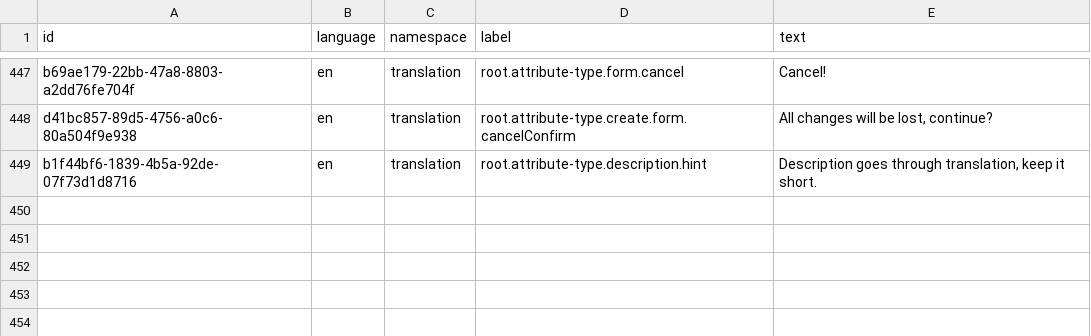
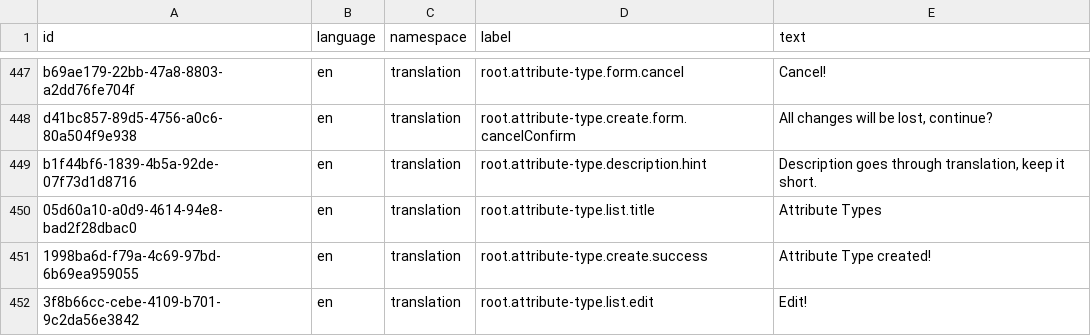
Before and after one commit to marek-hanzal/DeRivean, a CSV file: src/main/resources/upgrade/u2020_11_13/translations.csv, drawn as a sheet; only a part is shown, gaps mark what is left out; the diff names each change by its address in the sheet, - before the commit and + after, or states it on an @@ line.

Commit message:
Client: Attribute type stuff slowly starts to work

```diff
--- a/src/main/resources/upgrade/u2020_11_13/translations.csv
+++ b/src/main/resources/upgrade/u2020_11_13/translations.csv
+row 450: 05d60a10-a0d9-4614-94e8-bad2f28dbac0 | en | translation | root.attribute-type.list.title | Attribute Types
+row 451: 1998ba6d-f79a-4c69-97bd-6b69ea959055 | en | translation | root.attribute-type.create.success | Attribute Type created!
+row 452: 3f8b66cc-cebe-4109-b701-9c2da56e3842 | en | translation | root.attribute-type.list.edit | Edit!
```
Also changed, not shown: 7 other files.
